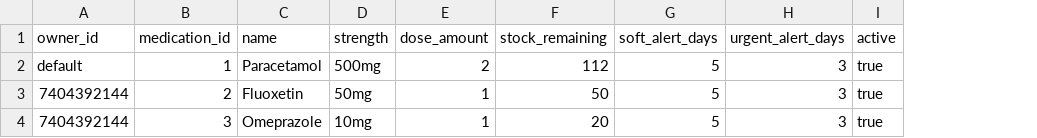
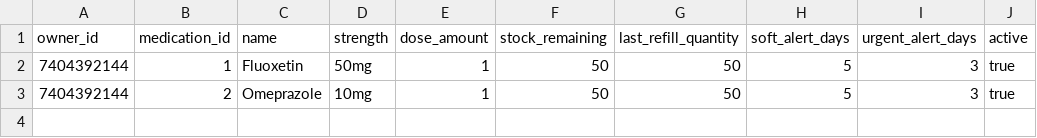
Before and after one commit to dynamixAI/MedicationBot, a CSV file: data/medications.csv, drawn as a sheet; removed rows and columns are numbered as before the commit, all else as after; the diff names each change by its address in the sheet, - before the commit and + after, or states it on an @@ line.

Commit message:
Sprint 5.6.4: Add medication detail stock status message

```diff
--- a/data/medications.csv
+++ b/data/medications.csv
+column G (last_refill_quantity), rows 2-3: 50 | 50
-A2 (owner_id): default
+A2 (owner_id): 7404392144
-C2 (name): Paracetamol
+C2 (name): Fluoxetin
-D2 (strength): 500mg
+D2 (strength): 50mg
-E2 (dose_amount): 2
+E2 (dose_amount): 1
-F2 (stock_remaining): 112
+F2 (stock_remaining): 50
-C3 (name): Fluoxetin
+C3 (name): Omeprazole
-D3 (strength): 50mg
+D3 (strength): 10mg
-row 4: 7404392144 | 3 | Omeprazole | 10mg | 1 | 20 | 5 | 3 | true
```
Also changed, not shown: 5 other files.
